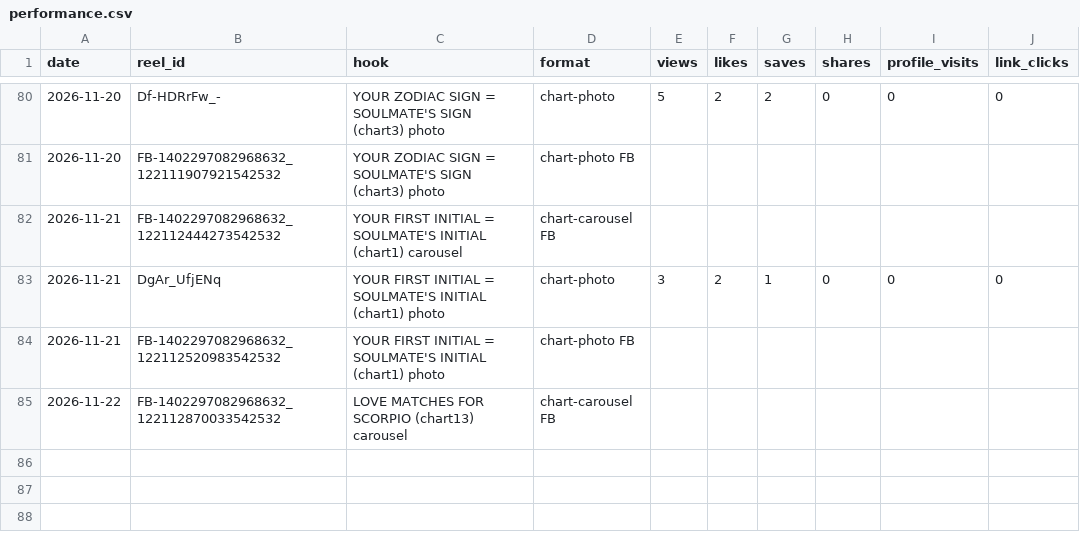
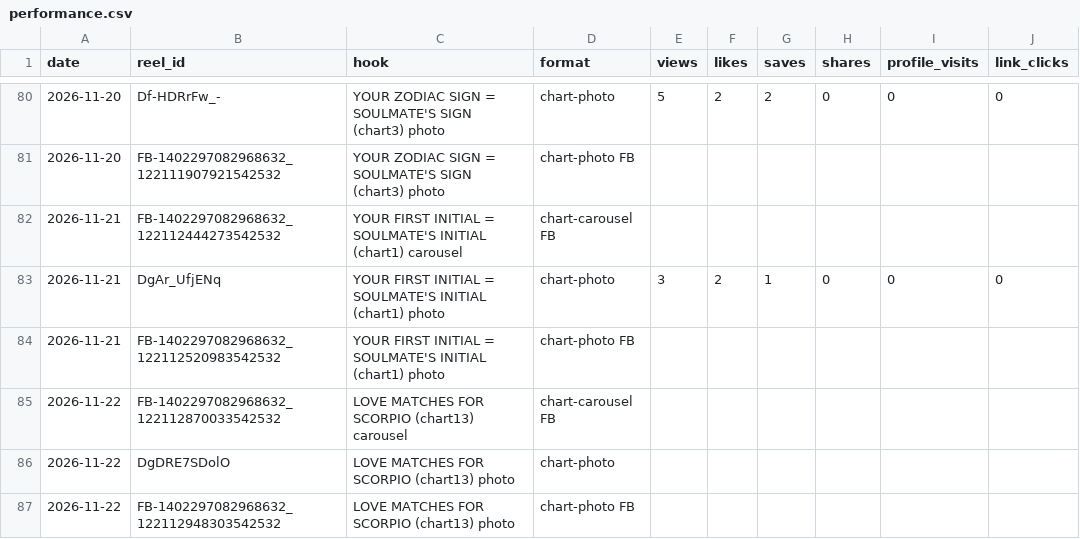
Before and after one commit to newnagiajnala-dotcom/soulmatesigns-system, a CSV file: data/performance.csv, drawn as a sheet; only a part is shown, gaps mark what is left out.

```diff
--- a/data/performance.csv
+++ b/data/performance.csv
@@ -85 +85,3 @@ date,reel_id,hook,format,views,likes,saves,shares,profile_visits,link_clicks
 2026-11-22,FB-1402297082968632_122112870033542532,LOVE MATCHES FOR SCORPIO (chart13) carousel,chart-carousel FB,,,,,,
+2026-11-22,DgDRE7SDolO,LOVE MATCHES FOR SCORPIO (chart13) photo,chart-photo,,,,,,
+2026-11-22,FB-1402297082968632_122112948303542532,LOVE MATCHES FOR SCORPIO (chart13) photo,chart-photo FB,,,,,,
```
Also changed, not shown: data/followers.csv, 3 other files.
